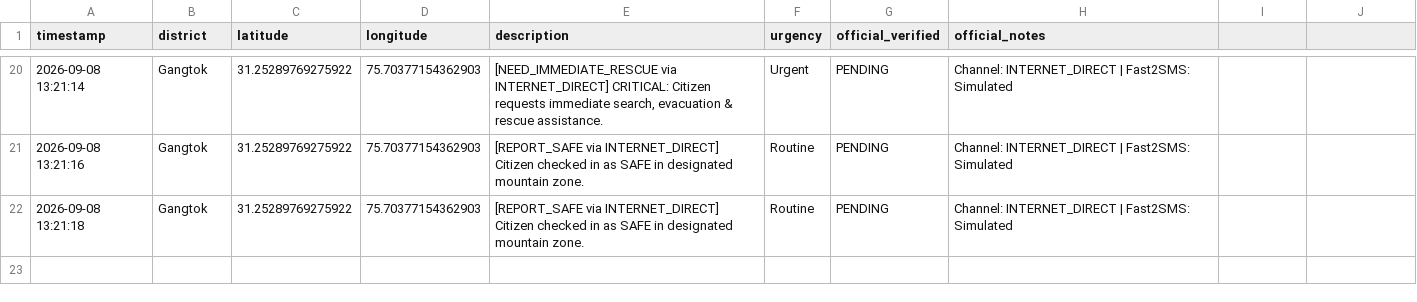
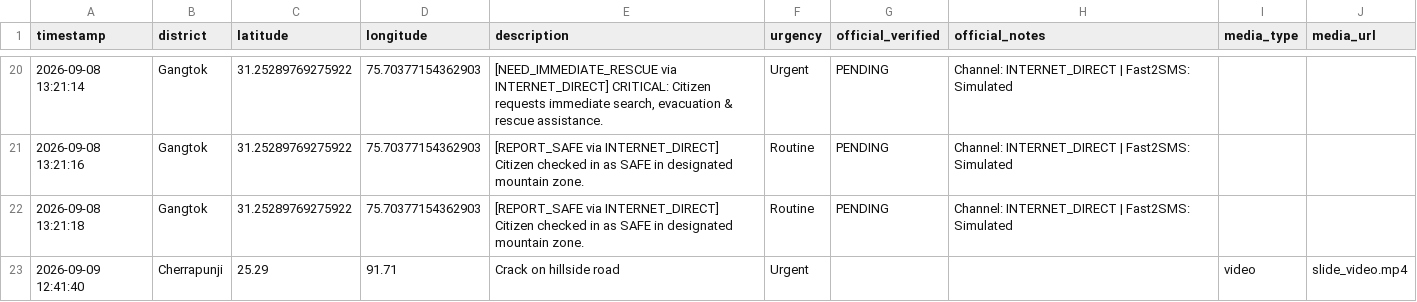
Before and after one commit to khushraj11/landslide-warning-system, a CSV file: data/field_reports.csv, drawn as a sheet; only a part is shown, gaps mark what is left out; the diff names each change by its address in the sheet, - before the commit and + after, or states it on an @@ line.

```diff
--- a/data/field_reports.csv
+++ b/data/field_reports.csv
-I1: (empty)
+I1: media_type
-J1: (empty)
+J1: media_url
+row 23: 2026-09-09 12:41:40 | Cherrapunji | 25.29 | 91.71 | Crack on hillside road | Urgent |  |  | video | slide_video.mp4
```
Also changed, not shown: data/alert_dispatch_log.csv, data/landslide_training_data.csv, 10 other files.
